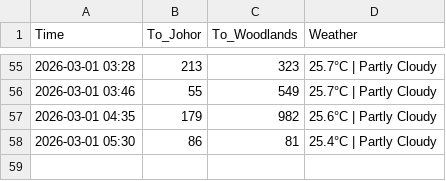
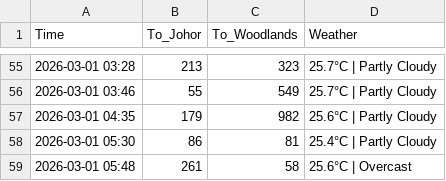
Before and after one commit to shimeichan88/Jamsniper, a CSV file: data.csv, drawn as a sheet; only a part is shown, gaps mark what is left out.

Commit message:
🚦 Auto-update traffic data

```diff
--- a/data.csv
+++ b/data.csv
@@ -58 +58,2 @@ Time,To_Johor,To_Woodlands,Weather
 2026-03-01 05:30,86,81,25.4°C | Partly Cloudy
+2026-03-01 05:48,261,58,25.6°C | Overcast
```
Also changed, not shown: 1 other file.
